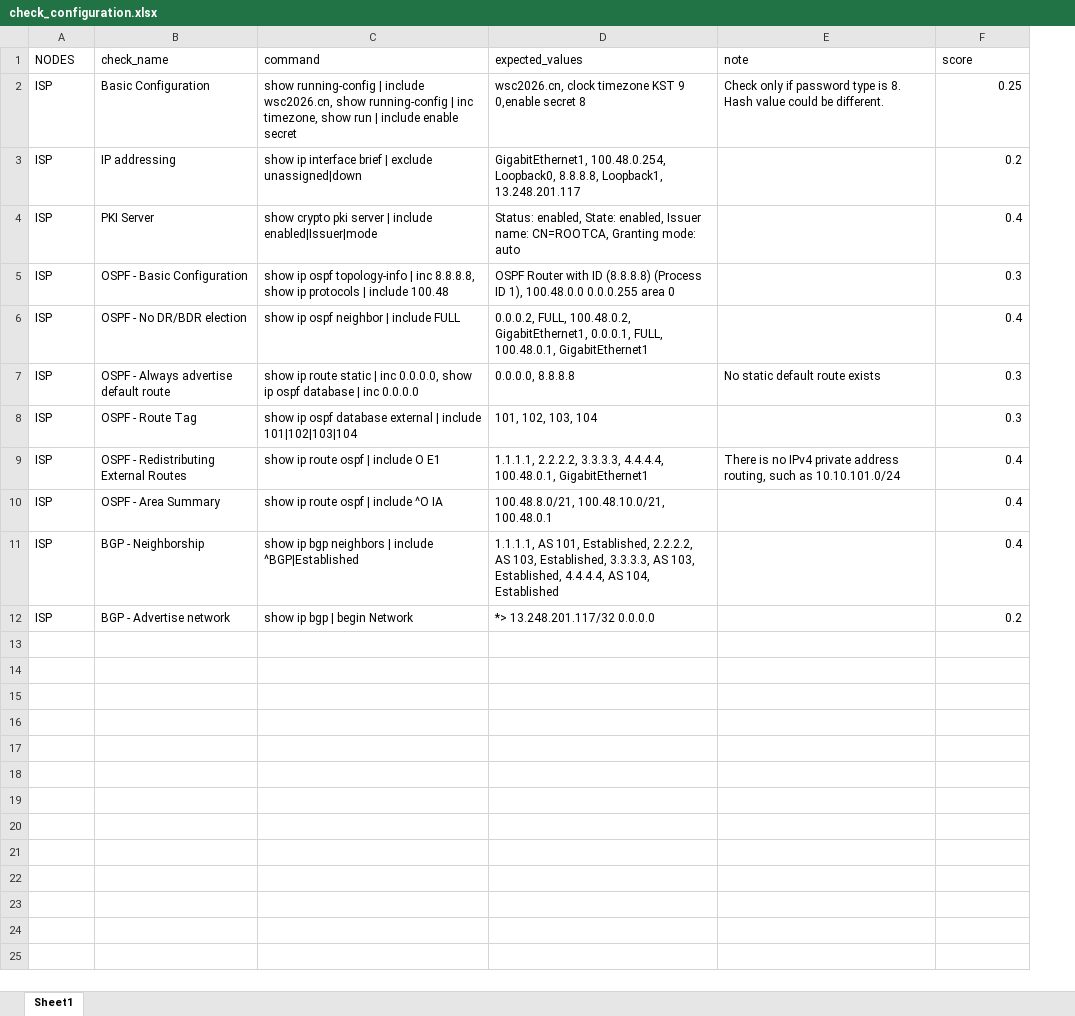
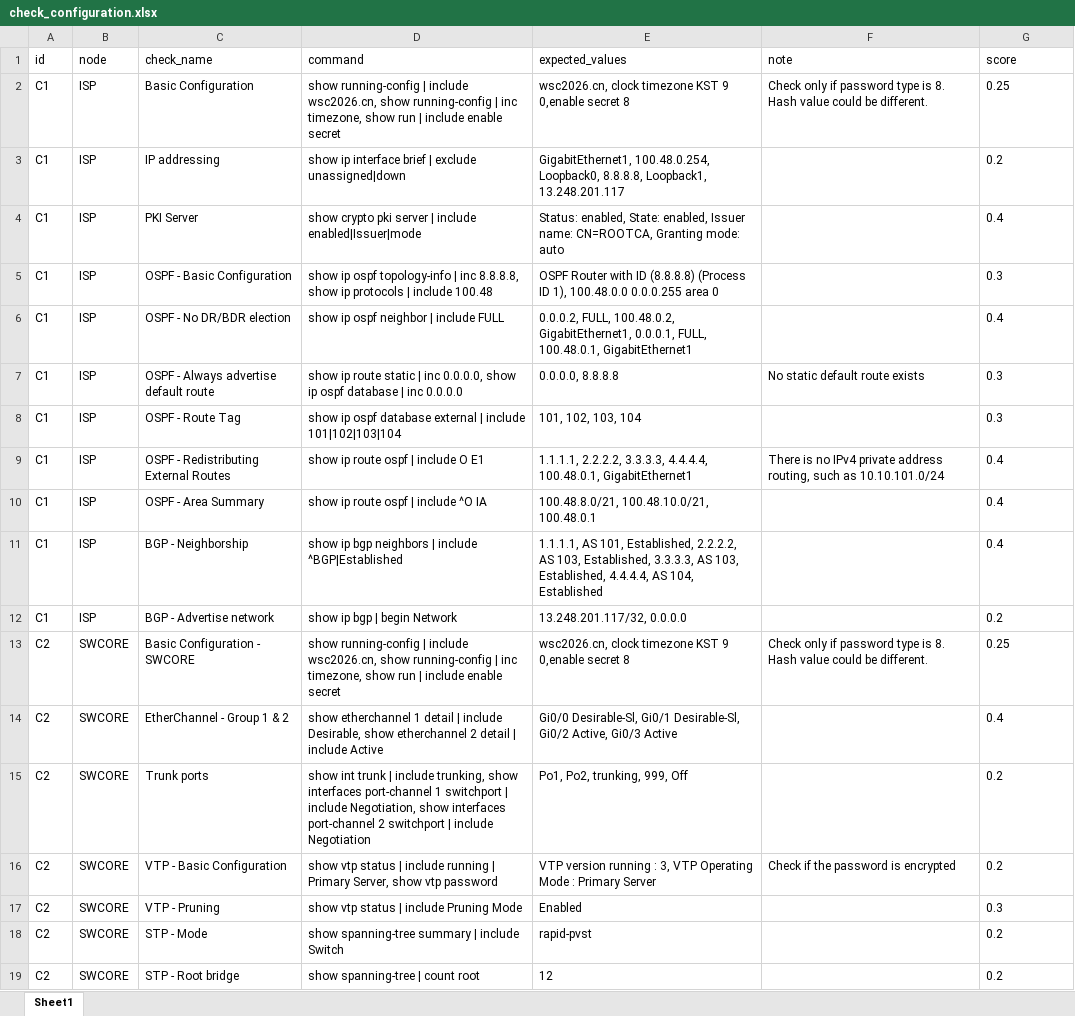
Before and after one commit to gcuuf/AutoMakring_Script, an Excel workbook: CML_Marking/check_configuration.xlsx, sheet Sheet1, drawn as a sheet; values as stored, in another font and other column widths than the file's, no borders; addresses are those after the commit; the diff names each change by its address in the sheet, - before the commit and + after, or states it on an @@ line.

```diff
--- a/CML_Marking/check_configuration.xlsx (sheet Sheet1)
+++ b/CML_Marking/check_configuration.xlsx (sheet Sheet1)
+column A (id), rows 2-12: all C1
-B1: NODES
+B1: node
-G2:G12 alignment: right
+G2:G12 alignment: left
-E12 (expected_values): *> 13.248.201.117/32 0.0.0.0
+E12 (expected_values): 13.248.201.117/32, 0.0.0.0
+row 13: C2 | SWCORE | Basic Configuration - SWCORE | show running-config | include wsc2026.cn, show running-config | inc timezone, show run | include enable secret | wsc2026.cn, clock timezone KST 9 0,enable secret 8 | Check only if password type is 8. Hash value could be different. | 0.25
+row 14: C2 | SWCORE | EtherChannel - Group 1 & 2 | show etherchannel 1 detail | include Desirable, show etherchannel 2 detail | include Active | Gi0/0 Desirable-Sl, Gi0/1 Desirable-Sl, Gi0/2 Active, Gi0/3 Active |  | 0.4
+row 15: C2 | SWCORE | Trunk ports | show int trunk | include trunking, show interfaces port-channel 1 switchport | include Negotiation, show interfaces port-channel 2 switchport | include Negotiation | Po1, Po2, trunking, 999, Off |  | 0.2
+row 16: C2 | SWCORE | VTP - Basic Configuration | show vtp status | include running | Primary Server, show vtp password | VTP version running : 3, VTP Operating Mode : Primary Server | Check if the password is encrypted | 0.2
+row 17: C2 | SWCORE | VTP - Pruning | show vtp status | include Pruning Mode | Enabled |  | 0.3
+row 18: C2 | SWCORE | STP - Mode | show spanning-tree summary | include Switch | rapid-pvst |  | 0.2
+row 19: C2 | SWCORE | STP - Root bridge | show spanning-tree | count root | 12 |  | 0.2
```
Also changed, not shown: 4 other files.
